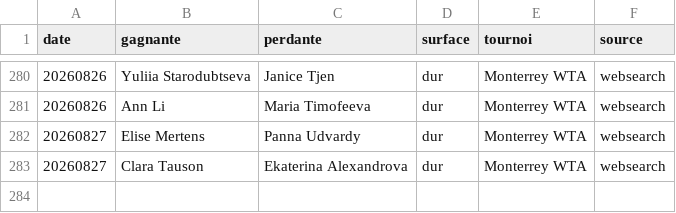
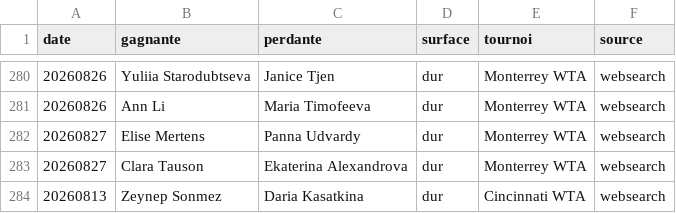
Before and after one commit to lilian93000/Pok-mon-, a CSV file: paris-sportifs/donnees/resultats_recents.csv, drawn as a sheet; only a part is shown, gaps mark what is left out.

```diff
--- a/paris-sportifs/donnees/resultats_recents.csv
+++ b/paris-sportifs/donnees/resultats_recents.csv
@@ -283 +283,2 @@ date,gagnante,perdante,surface,tournoi,source
 20260827,Clara Tauson,Ekaterina Alexandrova,dur,Monterrey WTA,websearch
+20260813,Zeynep Sonmez,Daria Kasatkina,dur,Cincinnati WTA,websearch
```
